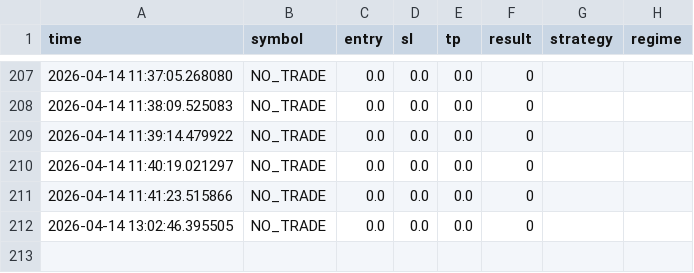
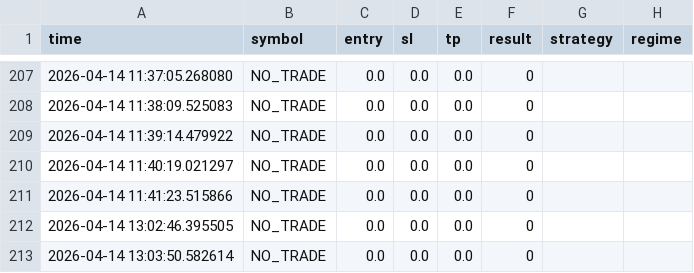
Before and after one commit to anhvucrypto-oss/stock-scanner, a CSV file: trades_log.csv, drawn as a sheet; only a part is shown, gaps mark what is left out.

Commit message:
update

```diff
--- a/trades_log.csv
+++ b/trades_log.csv
@@ -212 +212,2 @@ time,symbol,entry,sl,tp,result,strategy,regime
 2026-04-14 13:02:46.395505,NO_TRADE,0.0,0.0,0.0,0,,
+2026-04-14 13:03:50.582614,NO_TRADE,0.0,0.0,0.0,0,,
```
